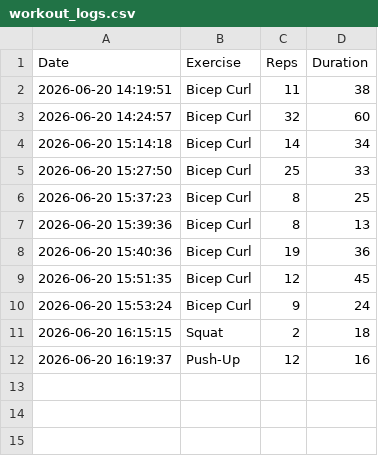
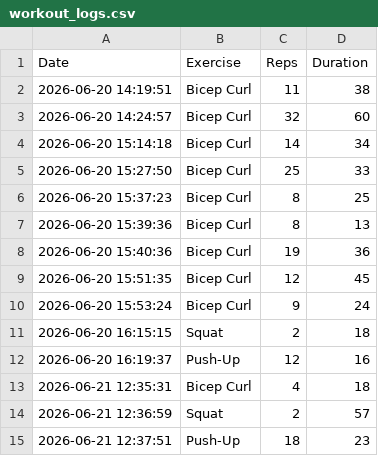
Before and after one commit to Yaswanth-k-REDDY/AI-Fitness-Coach, a CSV file: workout_logs.csv, drawn as a sheet.

```diff
--- a/workout_logs.csv
+++ b/workout_logs.csv
@@ -12 +12,4 @@ Date,Exercise,Reps,Duration
 2026-06-20 16:19:37,Push-Up,12,16
+2026-06-21 12:35:31,Bicep Curl,4,18
+2026-06-21 12:36:59,Squat,2,57
+2026-06-21 12:37:51,Push-Up,18,23
```
Also changed, not shown: 2 other files.
